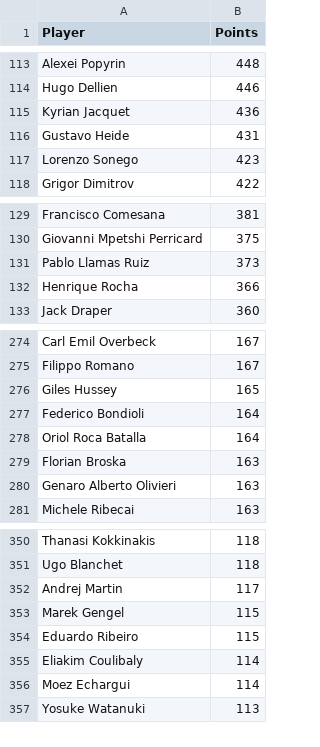
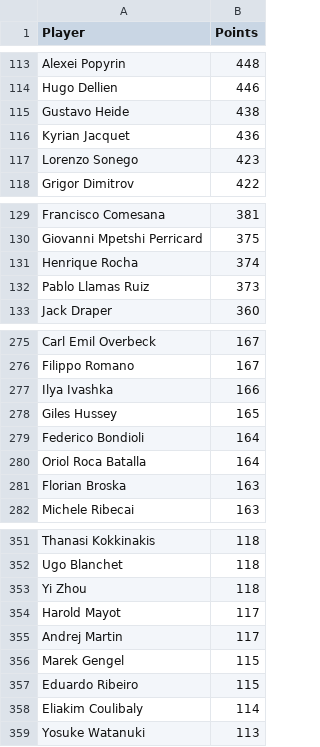
Before and after one commit to peterblum20/ATP-Race-Data, a CSV file: atp_race_top500.csv, drawn as a sheet; only a part is shown, gaps mark what is left out; the diff covers the shown part only.

```diff
--- a/atp_race_top500.csv
+++ b/atp_race_top500.csv
@@ -114,4 +114,4 @@ Alexei Popyrin,448
 Hugo Dellien,446
+Gustavo Heide,438
 Kyrian Jacquet,436
-Gustavo Heide,431
 Lorenzo Sonego,423
@@ -130,4 +130,4 @@ Francisco Comesana,381
 Giovanni Mpetshi Perricard,375
+Henrique Rocha,374
 Pablo Llamas Ruiz,373
-Henrique Rocha,366
 Jack Draper,360
@@ -275,2 +276,3 @@ Carl Emil Overbeck,167
 Filippo Romano,167
+Ilya Ivashka,166
 Giles Hussey,165
@@ -279,3 +281,2 @@ Oriol Roca Batalla,164
 Florian Broska,163
-Genaro Alberto Olivieri,163
 Michele Ribecai,163
@@ -351,2 +352,4 @@ Thanasi Kokkinakis,118
 Ugo Blanchet,118
+Yi Zhou,118
+Harold Mayot,117
 Andrej Martin,117
@@ -355,3 +358,2 @@ Eduardo Ribeiro,115
 Eliakim Coulibaly,114
-Moez Echargui,114
 Yosuke Watanuki,113
```
Also changed, not shown: 17 added rows, 18 removed rows and 3 edited cells elsewhere in this file, wta_race_top500.csv.
